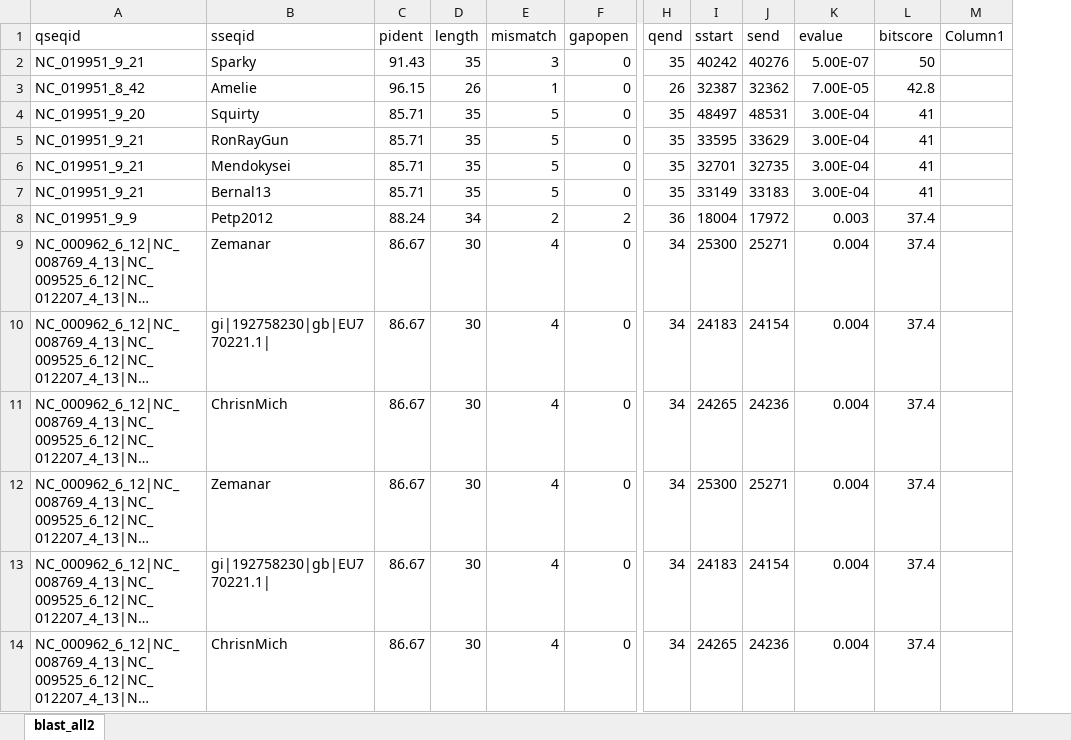
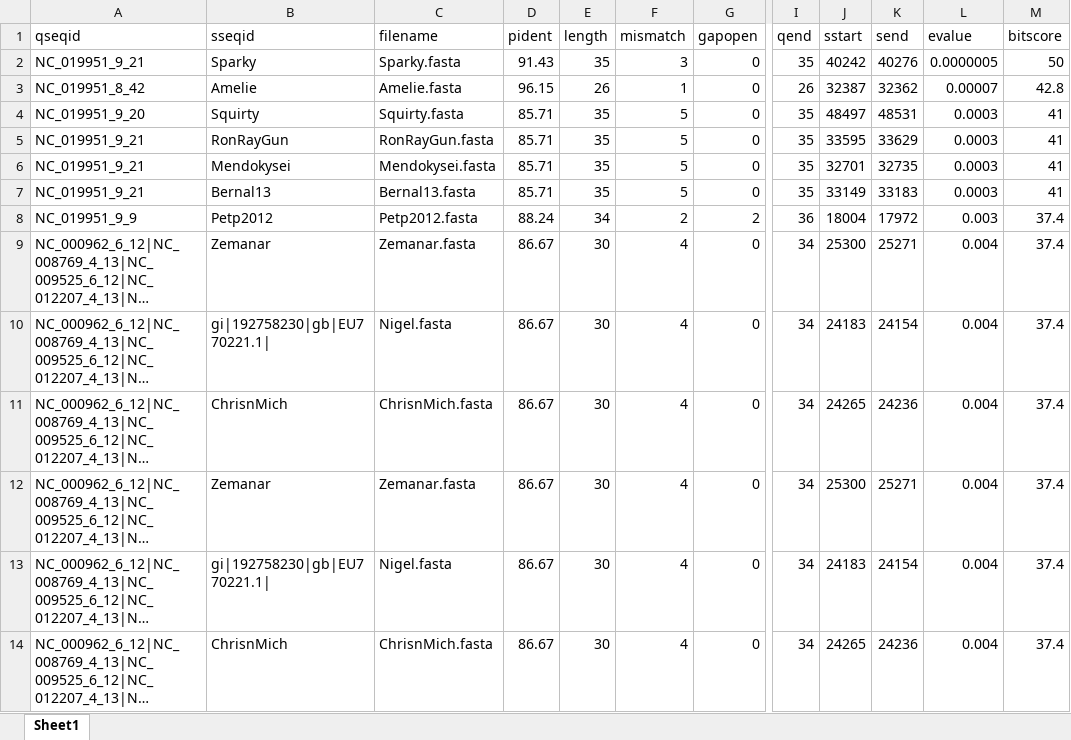
Before and after one commit to chen-ye/balboa, an Excel workbook: blast/blast_all_filtered.xlsx, sheet Sheet1, drawn as a sheet; only a part is shown, gaps mark what is left out; long unchanged cells end in …; values as stored, in another font and other column widths than the file's, no borders; table styles not drawn; removed rows and columns are numbered as before the commit, all else as after; the diff names each change by its address in the sheet, - before the commit and + after, or states it on an @@ line.

Commit message:
Updated blast file with filenames

```diff
--- a/blast/blast_all_filtered.xlsx (sheet Sheet1)
+++ b/blast/blast_all_filtered.xlsx (sheet Sheet1)
-sheet tab: blast_all2
+sheet tab: Sheet1
+column C (filename), rows 2-14: Sparky.fasta | Amelie.fasta | Squirty.fasta | RonRayGun.fasta | Mendokysei.fasta | Bernal13.fasta | Petp2012.fasta | Zemanar.fasta | Nigel.fasta | ChrisnMich.fasta | Zemanar.fasta | Nigel.fasta | ChrisnMich.fasta
-column M (Column1), empty
-L2 (evalue): 5.00E-07
+L2 (evalue): 0.0000005
-L3 (evalue): 7.00E-05
+L3 (evalue): 0.00007
-L4:L7 (evalue): 3.00E-04
+L4:L7 (evalue): 0.0003
```
